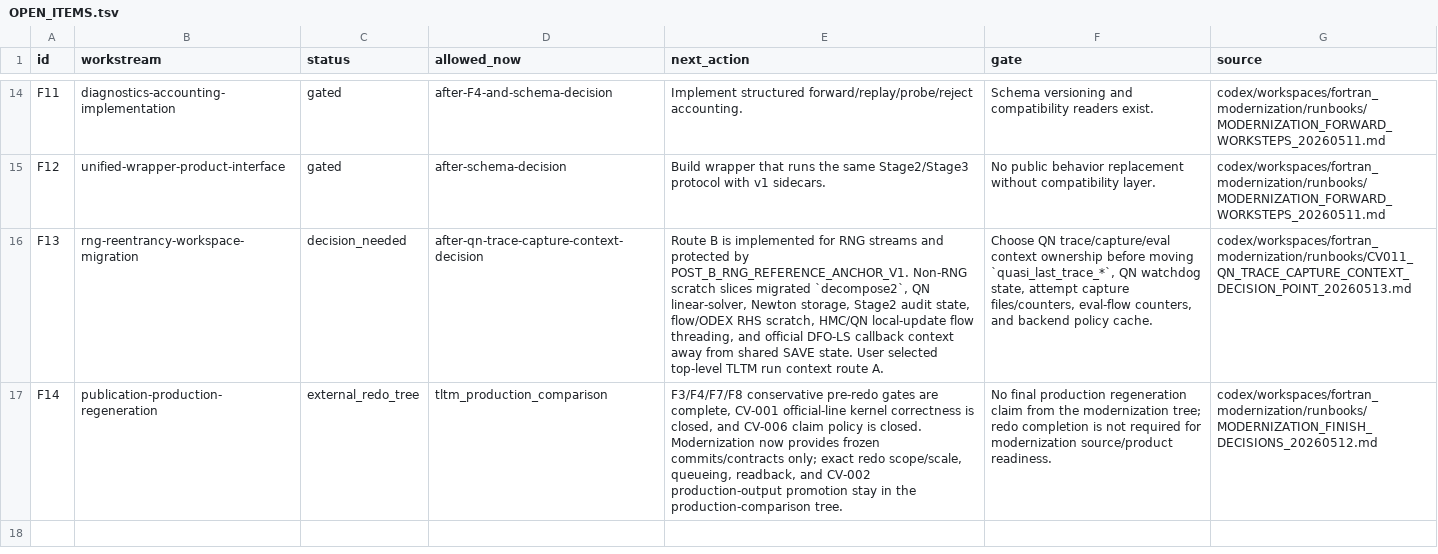
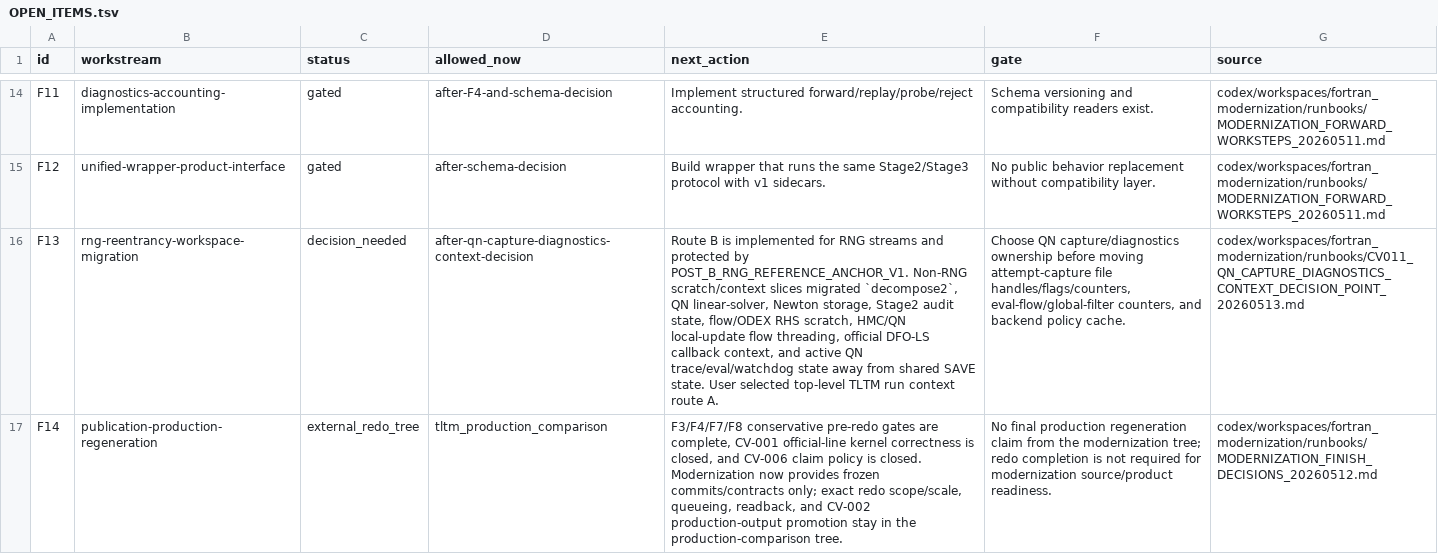
Before and after one commit to C-Y-Chou/generalized-thimble-hmc, a TSV file: codex/workspaces/fortran_modernization/state/OPEN_ITEMS.tsv, drawn as a sheet; only a part is shown, gaps mark what is left out; the diff names each change by its address in the sheet, - before the commit and + after, or states it on an @@ line.

```diff
--- a/codex/workspaces/fortran_modernization/state/OPEN_ITEMS.tsv
+++ b/codex/workspaces/fortran_modernization/state/OPEN_ITEMS.tsv
-D16 (allowed_now): after-qn-trace-capture-context-decision
+D16 (allowed_now): after-qn-capture-diagnostics-context-decision
-E16 (next_action): …POST_B_RNG_REFERENCE_ANCHOR_V1. Non-RNG scratch slices migrated `decompose2`, QN linear-solver, Newton storage, Stage2 audit state, flow/ODEX RHS scratch, HMC/QN local-update flow threading, and official DFO-LS callback context away from…
+E16 (next_action): …POST_B_RNG_REFERENCE_ANCHOR_V1. Non-RNG scratch/context slices migrated `decompose2`, QN linear-solver, Newton storage, Stage2 audit state, flow/ODEX RHS scratch, HMC/QN local-update flow threading, official DFO-LS callback context, and active QN trace/eval/watchdog state away from…
-F16 (gate): Choose QN trace/capture/eval context ownership before moving `quasi_last_trace_*`, QN watchdog state, attempt capture files/counters, eval-flow counters, and…
+F16 (gate): Choose QN capture/diagnostics ownership before moving attempt-capture file handles/flags/counters, eval-flow/global-filter counters, and…
-G16 (source): codex/workspaces/fortran_modernization/runbooks/CV011_QN_TRACE_CAPTURE_CONTEXT_DECISION_POINT_20260513.md
+G16 (source): codex/workspaces/fortran_modernization/runbooks/CV011_QN_CAPTURE_DIAGNOSTICS_CONTEXT_DECISION_POINT_20260513.md
```
Also changed, not shown: codex/workspaces/fortran_modernization/state/CAVEATS.tsv, codex/workspaces/fortran_modernization/state/RETAINED_CORE_EVIDENCE.tsv, 17 other files.
